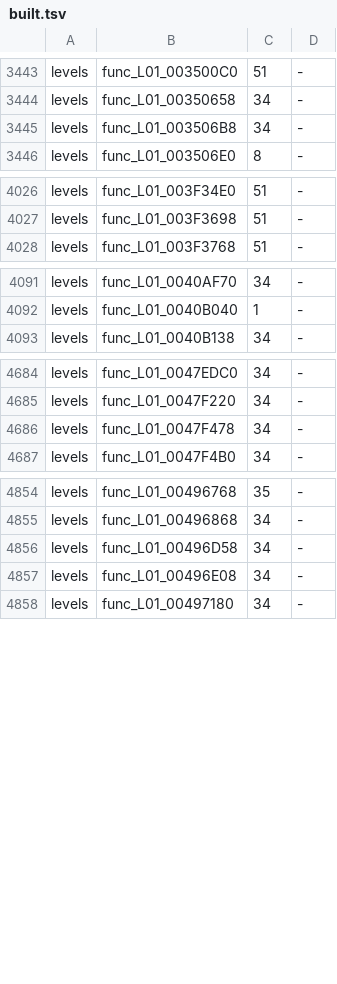
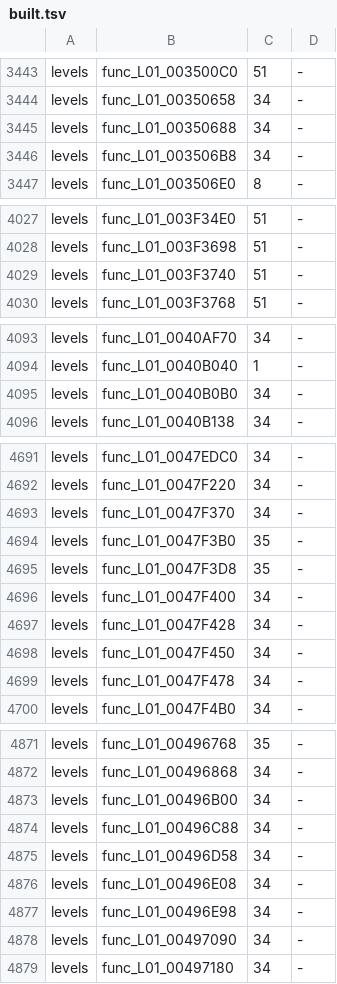
Before and after one commit to OpenRAC/rac3-decomp, a TSV file: config/us/built.tsv, drawn as a sheet; only a part is shown, gaps mark what is left out; the diff covers the shown part only; the diff names each change by its address in the sheet, - before the commit and + after, or states it on an @@ line.

Commit message:
feat(levels): match 48 functions in shared level 1 files and levels 1-29 (#85)

```diff
--- a/config/us/built.tsv
+++ b/config/us/built.tsv
+row 3445: levels | func_L01_00350688 | 34 | -
+row 4029: levels | func_L01_003F3740 | 51 | -
+row 4095: levels | func_L01_0040B0B0 | 34 | -
+row 4693: levels | func_L01_0047F370 | 34 | -
+row 4694: levels | func_L01_0047F3B0 | 35 | -
+row 4695: levels | func_L01_0047F3D8 | 35 | -
+row 4696: levels | func_L01_0047F400 | 34 | -
+row 4697: levels | func_L01_0047F428 | 34 | -
+row 4698: levels | func_L01_0047F450 | 34 | -
+row 4873: levels | func_L01_00496B00 | 34 | -
+row 4874: levels | func_L01_00496C88 | 34 | -
+row 4877: levels | func_L01_00496E98 | 34 | -
+row 4878: levels | func_L01_00497090 | 34 | -
```
Also changed, not shown: 23 added rows elsewhere in this file, 36 other files.
